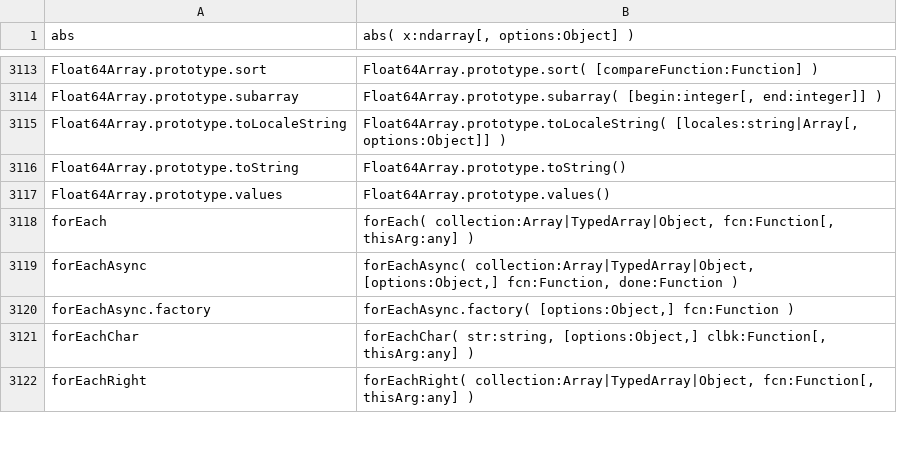
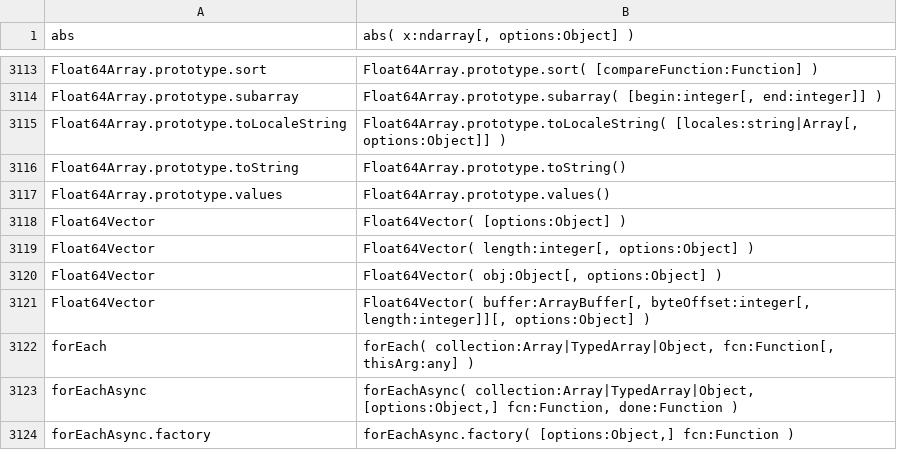
Before and after one commit to stdlib-js/repl, a CSV file: typed-signature/data/data.csv, drawn as a sheet; only a part is shown, gaps mark what is left out; the shorter side is filled out with more unchanged rows; the diff names each change by its address in the sheet, - before the commit and + after, or states it on an @@ line.

```diff
--- a/typed-signature/data/data.csv
+++ b/typed-signature/data/data.csv
+row 3118: Float64Vector | Float64Vector( [options:Object] )
+row 3119: Float64Vector | Float64Vector( length:integer[, options:Object] )
+row 3120: Float64Vector | Float64Vector( obj:Object[, options:Object] )
+row 3121: Float64Vector | Float64Vector( buffer:ArrayBuffer[, byteOffset:integer[, length:integer]][, options:Object] )
```
Also changed, not shown: info/data/data.csv, signature/data/data.csv, 7 other files.
